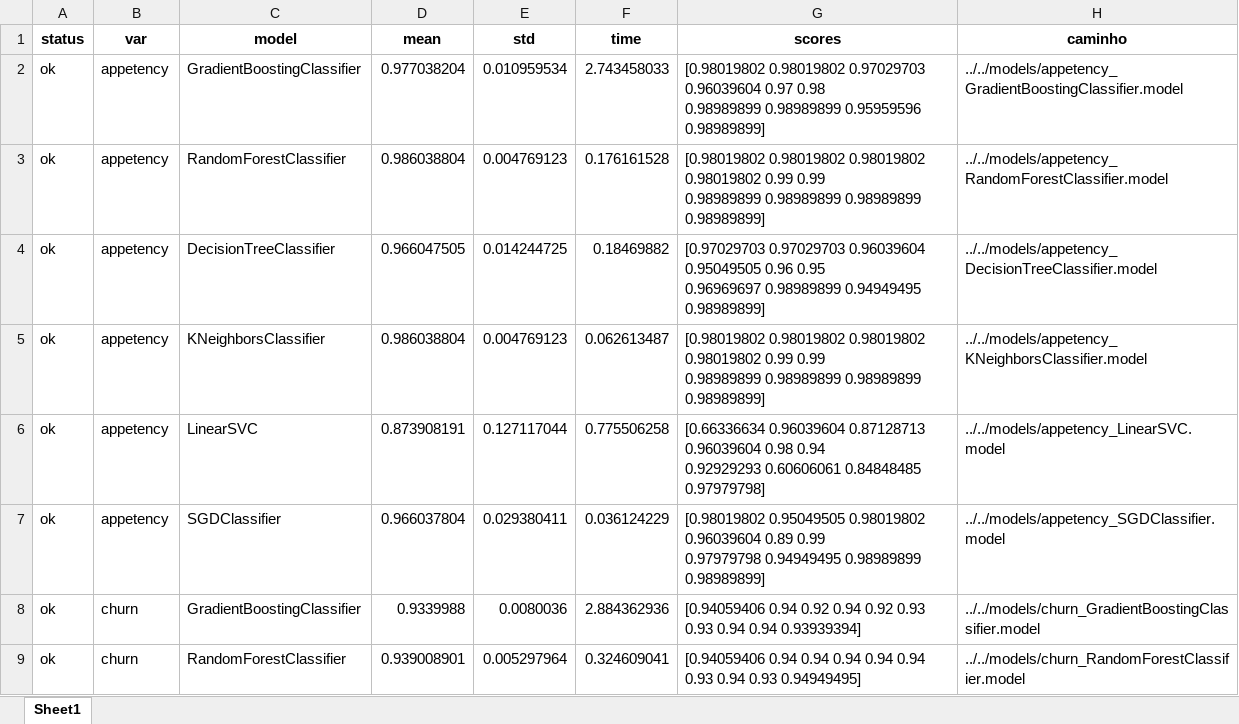
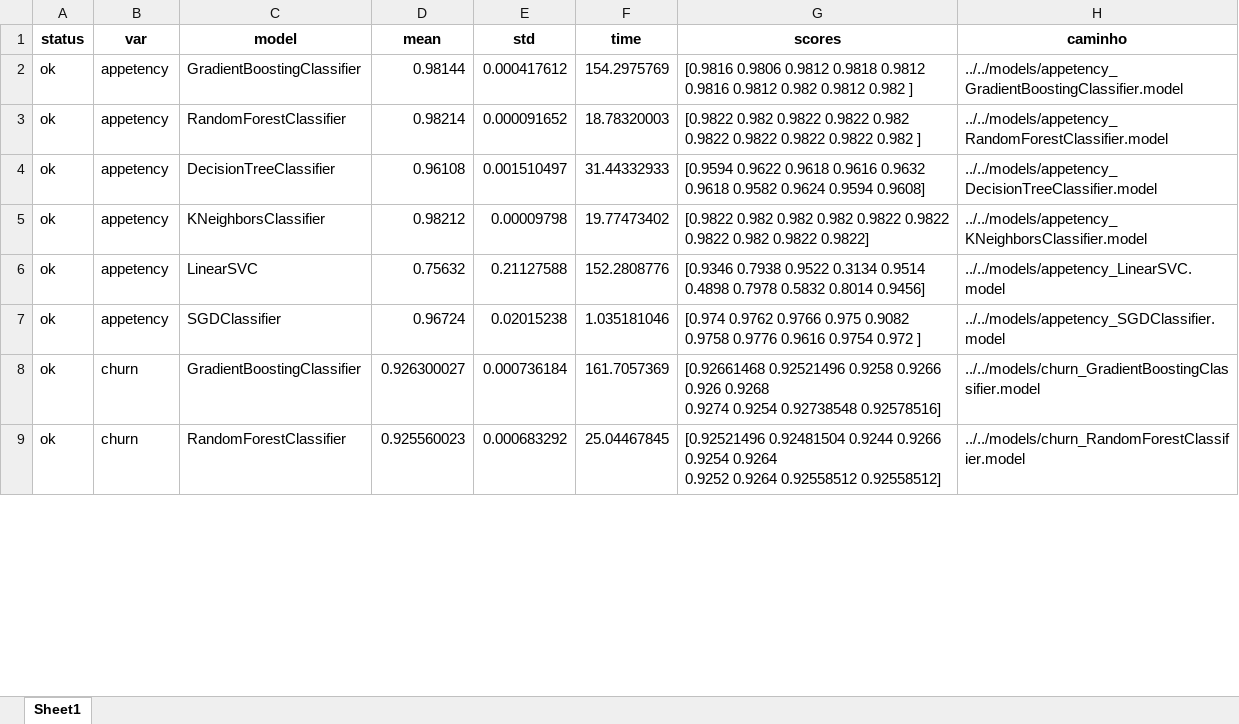
Before and after one commit to maikonabati/poc-kdd-cup-2009, an Excel workbook: dist/resultados_modelos.xlsx, sheet Sheet1, drawn as a sheet; only a part is shown; values as stored, in another font and other column widths than the file's, no borders; ↵ is a line break in a cell; the diff covers the shown part only; the diff names each change by its address in the sheet, - before the commit and + after, or states it on an @@ line.

```diff
--- a/dist/resultados_modelos.xlsx (sheet Sheet1)
+++ b/dist/resultados_modelos.xlsx (sheet Sheet1)
-D2 (mean): 0.977038204
+D2 (mean): 0.98144
-E2 (std): 0.010959534
+E2 (std): 0.000417612
-F2 (time): 2.743458033
+F2 (time): 154.2975769
-G2 (scores): [0.98019802 0.98019802 0.97029703 0.96039604 0.97 0.98 ↵ 0.98989899 0.98989899 0.95959596 0.98989899]
+G2 (scores): [0.9816 0.9806 0.9812 0.9818 0.9812 0.9816 0.9812 0.982 0.9812 0.982 ]
-D3 (mean): 0.986038804
+D3 (mean): 0.98214
-E3 (std): 0.004769123
+E3 (std): 0.000091652
-F3 (time): 0.176161528
+F3 (time): 18.78320003
-G3 (scores): [0.98019802 0.98019802 0.98019802 0.98019802 0.99 0.99 ↵ 0.98989899 0.98989899 0.98989899 0.98989899]
+G3 (scores): [0.9822 0.982 0.9822 0.9822 0.982 0.9822 0.9822 0.9822 0.9822 0.982 ]
-D4 (mean): 0.966047505
+D4 (mean): 0.96108
-E4 (std): 0.014244725
+E4 (std): 0.001510497
-F4 (time): 0.18469882
+F4 (time): 31.44332933
-G4 (scores): [0.97029703 0.97029703 0.96039604 0.95049505 0.96 0.95 ↵ 0.96969697 0.98989899 0.94949495 0.98989899]
+G4 (scores): [0.9594 0.9622 0.9618 0.9616 0.9632 0.9618 0.9582 0.9624 0.9594 0.9608]
-D5 (mean): 0.986038804
+D5 (mean): 0.98212
-E5 (std): 0.004769123
+E5 (std): 0.00009798
-F5 (time): 0.062613487
+F5 (time): 19.77473402
-G5 (scores): [0.98019802 0.98019802 0.98019802 0.98019802 0.99 0.99 ↵ 0.98989899 0.98989899 0.98989899 0.98989899]
+G5 (scores): [0.9822 0.982 0.982 0.982 0.9822 0.9822 0.9822 0.982 0.9822 0.9822]
-D6 (mean): 0.873908191
+D6 (mean): 0.75632
-E6 (std): 0.127117044
+E6 (std): 0.21127588
-F6 (time): 0.775506258
+F6 (time): 152.2808776
-G6 (scores): [0.66336634 0.96039604 0.87128713 0.96039604 0.98 0.94 ↵ 0.92929293 0.60606061 0.84848485 0.97979798]
+G6 (scores): [0.9346 0.7938 0.9522 0.3134 0.9514 0.4898 0.7978 0.5832 0.8014 0.9456]
-D7 (mean): 0.966037804
+D7 (mean): 0.96724
-E7 (std): 0.029380411
+E7 (std): 0.02015238
-F7 (time): 0.036124229
+F7 (time): 1.035181046
-G7 (scores): [0.98019802 0.95049505 0.98019802 0.96039604 0.89 0.99 ↵ 0.97979798 0.94949495 0.98989899 0.98989899]
+G7 (scores): [0.974 0.9762 0.9766 0.975 0.9082 0.9758 0.9776 0.9616 0.9754 0.972 ]
-D8 (mean): 0.9339988
+D8 (mean): 0.926300027
-E8 (std): 0.0080036
+E8 (std): 0.000736184
-F8 (time): 2.884362936
+F8 (time): 161.7057369
-G8 (scores): [0.94059406 0.94 0.92 0.94 0.92 0.93 ↵ 0.93 0.94 0.94 0.93939394]
+G8 (scores): [0.92661468 0.92521496 0.9258 0.9266 0.926 0.9268 ↵ 0.9274 0.9254 0.92738548 0.92578516]
-D9 (mean): 0.939008901
+D9 (mean): 0.925560023
-E9 (std): 0.005297964
+E9 (std): 0.000683292
-F9 (time): 0.324609041
+F9 (time): 25.04467845
-G9 (scores): [0.94059406 0.94 0.94 0.94 0.94 0.94 ↵ 0.93 0.94 0.93 0.94949495]
+G9 (scores): [0.92521496 0.92481504 0.9244 0.9266 0.9254 0.9264 ↵ 0.9252 0.9264 0.92558512 0.92558512]
```
Also changed, not shown: 40 edited cells elsewhere in this sheet, 1 other file.
